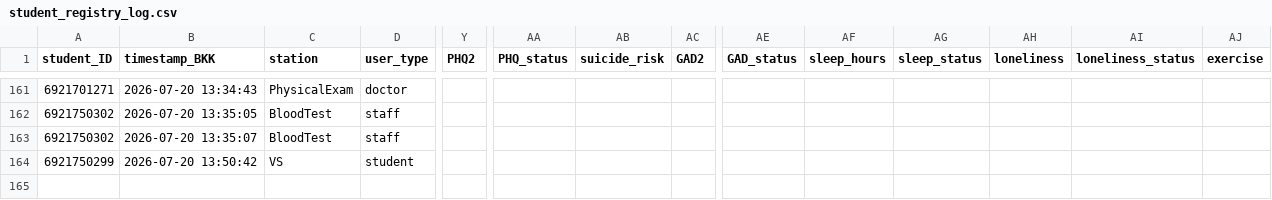
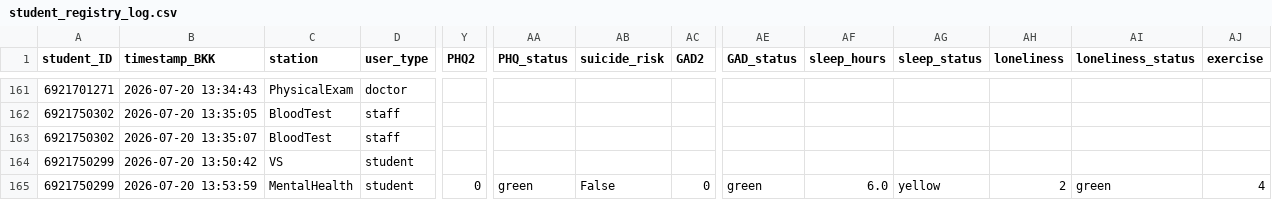
Before and after one commit to PythonianSt/PE2026, a CSV file: student_registry_log.csv, drawn as a sheet; only a part is shown, gaps mark what is left out; rows hold the shown columns only; the diff names each change by its address in the sheet, - before the commit and + after, or states it on an @@ line.

Commit message:
Append MentalHealth data 2026-07-20 13:54:00

```diff
--- a/student_registry_log.csv
+++ b/student_registry_log.csv
+row 165: 6921750299 | 2026-07-20 13:53:59 | MentalHealth | student | 0 | green | False | 0 | green | 6.0 | yellow | 2 | green | 4
```
